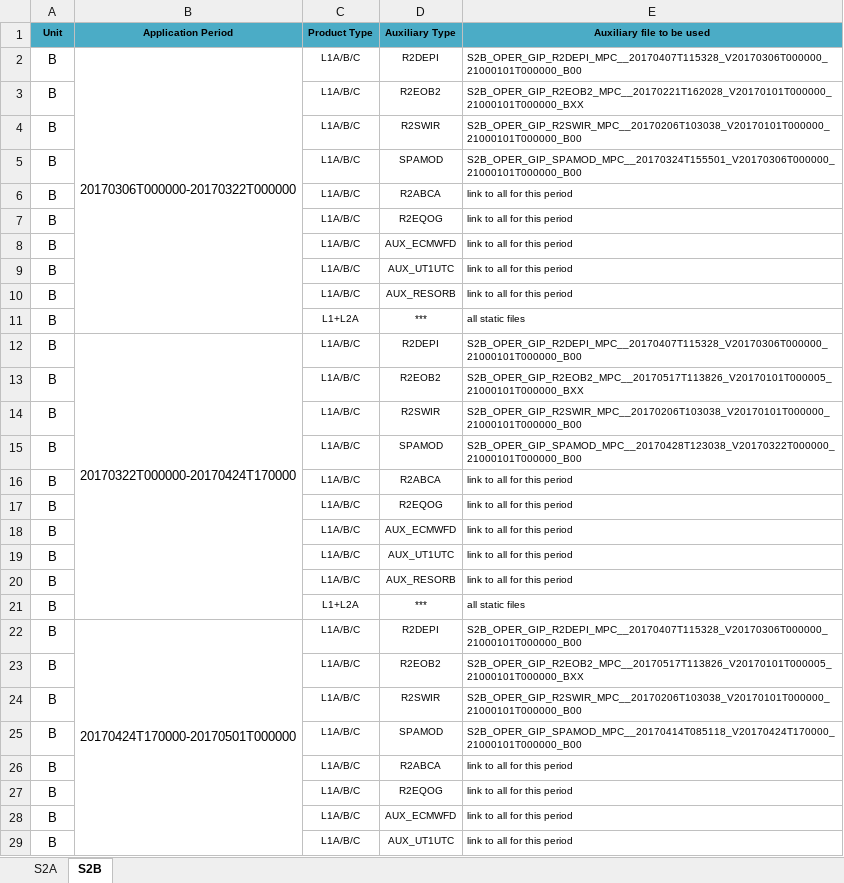
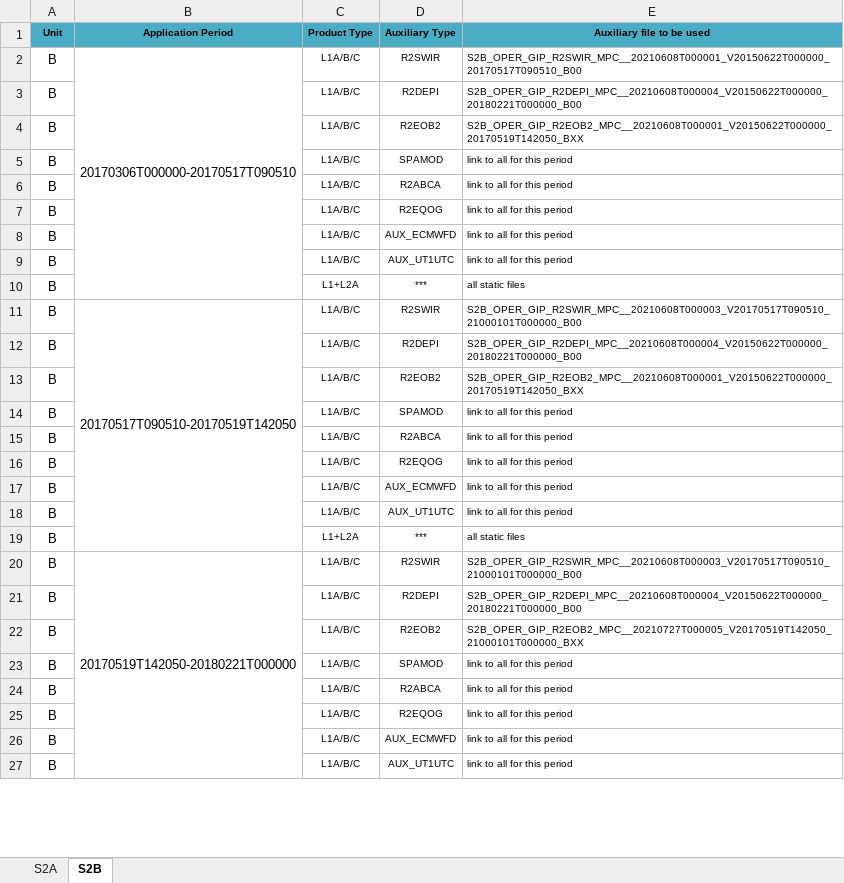
Before and after one commit to reprocessing-reference/preparation, an Excel workbook: ReproBaseAPI/completion_script/validation/data/S2_AUX_for_reprocessing_baseline_ESRIN.xlsx, sheet S2B, drawn as a sheet; only a part is shown; values as stored, in another font and other column widths than the file's, no borders; removed rows and columns are numbered as before the commit, all else as after; the diff covers the shown part only; the diff names each change by its address in the sheet, - before the commit and + after, or states it on an @@ line.

```diff
--- a/ReproBaseAPI/completion_script/validation/data/S2_AUX_for_reprocessing_baseline_ESRIN.xlsx (sheet S2B)
+++ b/ReproBaseAPI/completion_script/validation/data/S2_AUX_for_reprocessing_baseline_ESRIN.xlsx (sheet S2B)
-B2 (Application Period): 20170306T000000-20170322T000000
+B2 (Application Period): 20170306T000000-20170517T090510
-D2 (Auxiliary Type): R2DEPI
+D2 (Auxiliary Type): R2SWIR
-E2 (Auxiliary file to be used): S2B_OPER_GIP_R2DEPI_MPC__20170407T115328_V20170306T000000_21000101T000000_B00
+E2 (Auxiliary file to be used): S2B_OPER_GIP_R2SWIR_MPC__20210608T000001_V20150622T000000_20170517T090510_B00
-D3 (Auxiliary Type): R2EOB2
+D3 (Auxiliary Type): R2DEPI
-E3 (Auxiliary file to be used): S2B_OPER_GIP_R2EOB2_MPC__20170221T162028_V20170101T000000_21000101T000000_BXX
+E3 (Auxiliary file to be used): S2B_OPER_GIP_R2DEPI_MPC__20210608T000004_V20150622T000000_20180221T000000_B00
-D4 (Auxiliary Type): R2SWIR
+D4 (Auxiliary Type): R2EOB2
-E4 (Auxiliary file to be used): S2B_OPER_GIP_R2SWIR_MPC__20170206T103038_V20170101T000000_21000101T000000_B00
+E4 (Auxiliary file to be used): S2B_OPER_GIP_R2EOB2_MPC__20210608T000001_V20150622T000000_20170519T142050_BXX
-E5 (Auxiliary file to be used): S2B_OPER_GIP_SPAMOD_MPC__20170324T155501_V20170306T000000_21000101T000000_B00
+E5 (Auxiliary file to be used): link to all for this period
-row 10: B |  | L1A/B/C | AUX_RESORB | link to all for this period
-B11 (Application Period): 20170322T000000-20170424T170000
+B11 (Application Period): 20170517T090510-20170519T142050
-D11 (Auxiliary Type): R2DEPI
+D11 (Auxiliary Type): R2SWIR
-E11 (Auxiliary file to be used): S2B_OPER_GIP_R2DEPI_MPC__20170407T115328_V20170306T000000_21000101T000000_B00
+E11 (Auxiliary file to be used): S2B_OPER_GIP_R2SWIR_MPC__20210608T000003_V20170517T090510_21000101T000000_B00
-D12 (Auxiliary Type): R2EOB2
+D12 (Auxiliary Type): R2DEPI
-E12 (Auxiliary file to be used): S2B_OPER_GIP_R2EOB2_MPC__20170517T113826_V20170101T000005_21000101T000000_BXX
+E12 (Auxiliary file to be used): S2B_OPER_GIP_R2DEPI_MPC__20210608T000004_V20150622T000000_20180221T000000_B00
-D13 (Auxiliary Type): R2SWIR
+D13 (Auxiliary Type): R2EOB2
-E13 (Auxiliary file to be used): S2B_OPER_GIP_R2SWIR_MPC__20170206T103038_V20170101T000000_21000101T000000_B00
+E13 (Auxiliary file to be used): S2B_OPER_GIP_R2EOB2_MPC__20210608T000001_V20150622T000000_20170519T142050_BXX
-E14 (Auxiliary file to be used): S2B_OPER_GIP_SPAMOD_MPC__20170428T123038_V20170322T000000_21000101T000000_B00
+E14 (Auxiliary file to be used): link to all for this period
-row 20: B |  | L1A/B/C | AUX_RESORB | link to all for this period
-B20 (Application Period): 20170424T170000-20170501T000000
+B20 (Application Period): 20170519T142050-20180221T000000
-D20 (Auxiliary Type): R2DEPI
+D20 (Auxiliary Type): R2SWIR
-E20 (Auxiliary file to be used): S2B_OPER_GIP_R2DEPI_MPC__20170407T115328_V20170306T000000_21000101T000000_B00
+E20 (Auxiliary file to be used): S2B_OPER_GIP_R2SWIR_MPC__20210608T000003_V20170517T090510_21000101T000000_B00
-D21 (Auxiliary Type): R2EOB2
+D21 (Auxiliary Type): R2DEPI
-E21 (Auxiliary file to be used): S2B_OPER_GIP_R2EOB2_MPC__20170517T113826_V20170101T000005_21000101T000000_BXX
+E21 (Auxiliary file to be used): S2B_OPER_GIP_R2DEPI_MPC__20210608T000004_V20150622T000000_20180221T000000_B00
-D22 (Auxiliary Type): R2SWIR
+D22 (Auxiliary Type): R2EOB2
-E22 (Auxiliary file to be used): S2B_OPER_GIP_R2SWIR_MPC__20170206T103038_V20170101T000000_21000101T000000_B00
+E22 (Auxiliary file to be used): S2B_OPER_GIP_R2EOB2_MPC__20210727T000005_V20170519T142050_21000101T000000_BXX
-E23 (Auxiliary file to be used): S2B_OPER_GIP_SPAMOD_MPC__20170414T085118_V20170424T170000_21000101T000000_B00
+E23 (Auxiliary file to be used): link to all for this period
```
Also changed, not shown: 123 removed rows, 16 edited cells and merged cells elsewhere in this sheet, sheet S2A, 3 other files.
